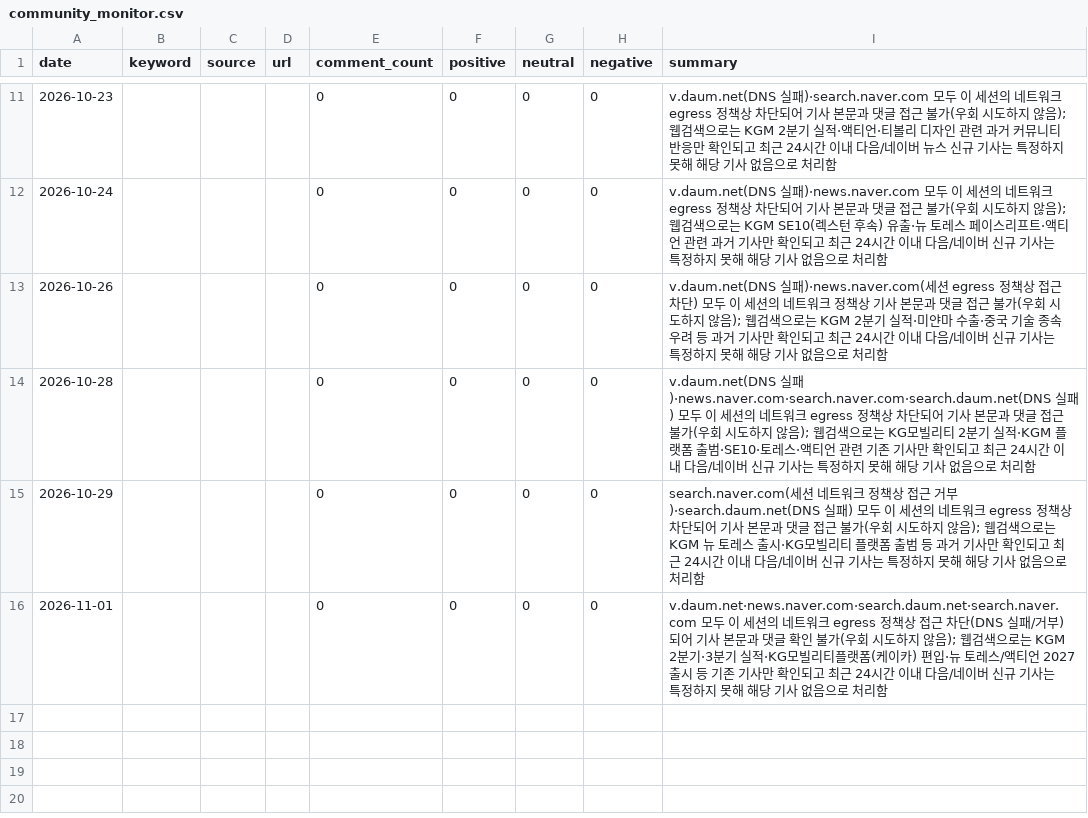
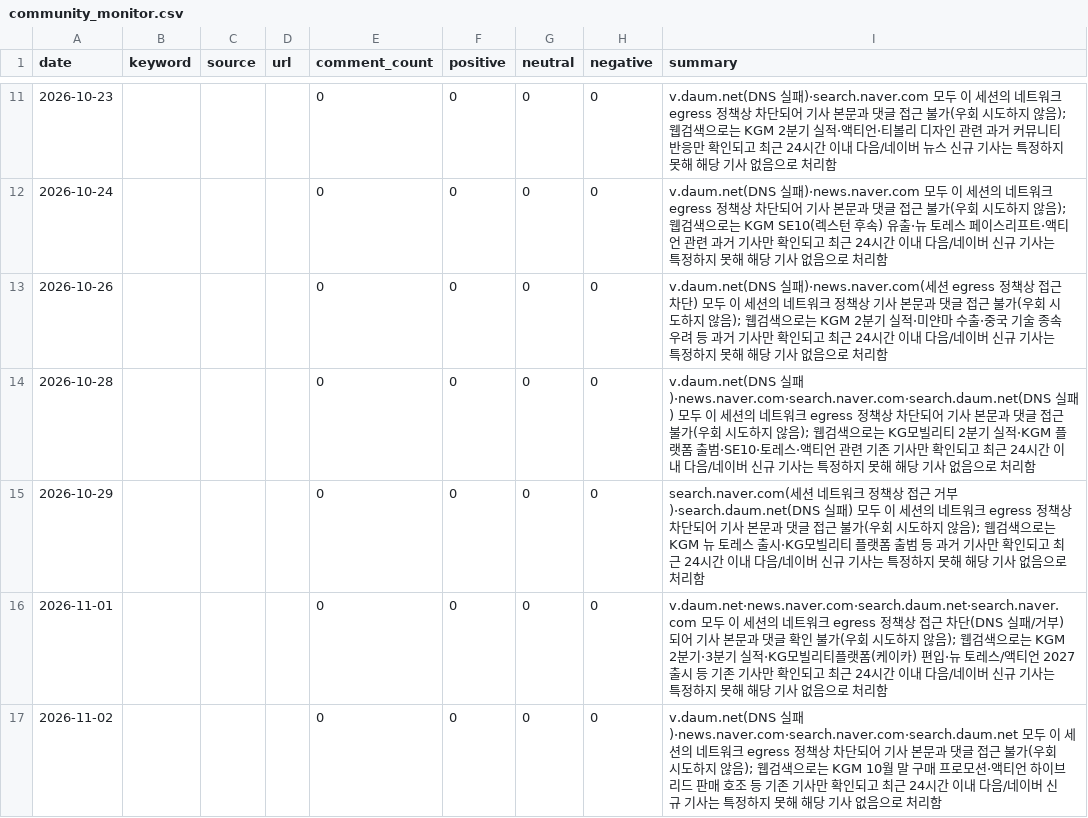
Before and after one commit to Pathfinder9901/MKT-Dashboard_pilot, a CSV file: community_monitor.csv, drawn as a sheet; only a part is shown, gaps mark what is left out; the diff names each change by its address in the sheet, - before the commit and + after, or states it on an @@ line.

```diff
--- a/community_monitor.csv
+++ b/community_monitor.csv
+row 17: 2026-11-02 |  |  |  | 0 | 0 | 0 | 0 | v.daum.net(DNS 실패)·news.naver.com·search.naver.com·search.daum.net 모두 이 세션의 네트워크 egress 정책상 차단되어 기사 본문과 댓글 접근 불가(우회 시도하지 않음); 웹검색으로는 KGM 10월 말 구매 프로모션·액티언 하이브리드 판매 호조 등 기존 기사만 확인되고 최근 24시간 이내 다음/네이버 신규 기사는 특정하지 못해 해당 기사 없음으로 처리함
```
